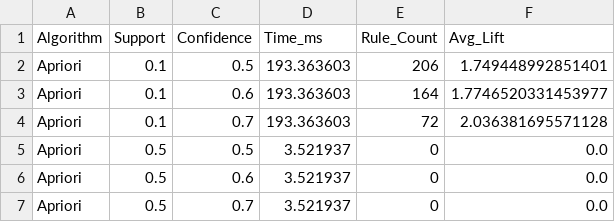
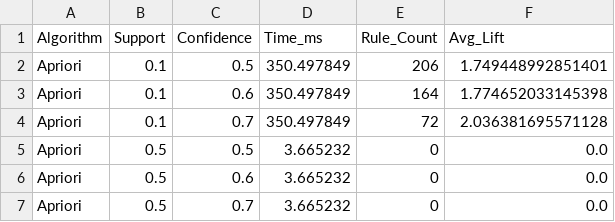
Before and after one commit to bhavik-knight/5580-dm-a3-association, a CSV file: results/apriori_session_tuning_log_1.csv, drawn as a sheet.

```diff
--- a/results/apriori_session_tuning_log_1.csv
+++ b/results/apriori_session_tuning_log_1.csv
@@ -1,7 +1,7 @@
 Algorithm,Support,Confidence,Time_ms,Rule_Count,Avg_Lift
-Apriori,0.1,0.5,193.363603,206,1.749448992851401
-Apriori,0.1,0.6,193.363603,164,1.7746520331453977
-Apriori,0.1,0.7,193.363603,72,2.036381695571128
-Apriori,0.5,0.5,3.521937,0,0.0
-Apriori,0.5,0.6,3.521937,0,0.0
-Apriori,0.5,0.7,3.521937,0,0.0
+Apriori,0.1,0.5,350.497849,206,1.749448992851401
+Apriori,0.1,0.6,350.497849,164,1.774652033145398
+Apriori,0.1,0.7,350.497849,72,2.036381695571128
+Apriori,0.5,0.5,3.665232,0,0.0
+Apriori,0.5,0.6,3.665232,0,0.0
+Apriori,0.5,0.7,3.665232,0,0.0
```
Also changed, not shown: results/apriori_session_elite_rules.csv, results/apriori_session_tuning_log_2.csv, 15 other files.
